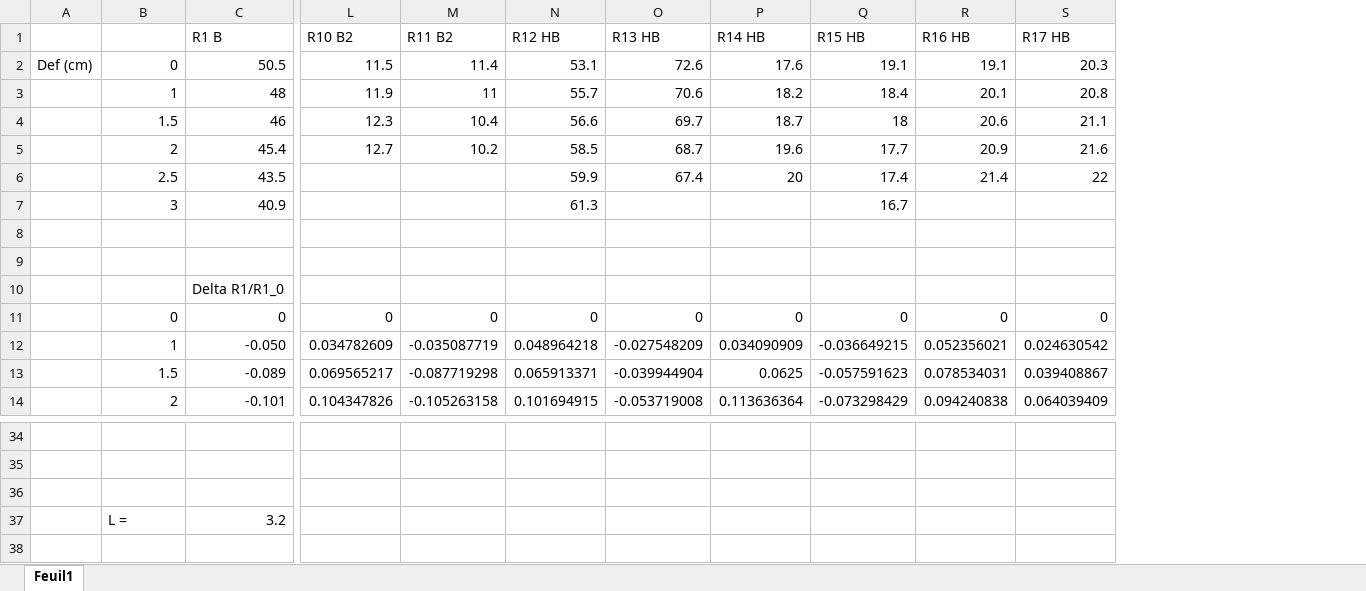
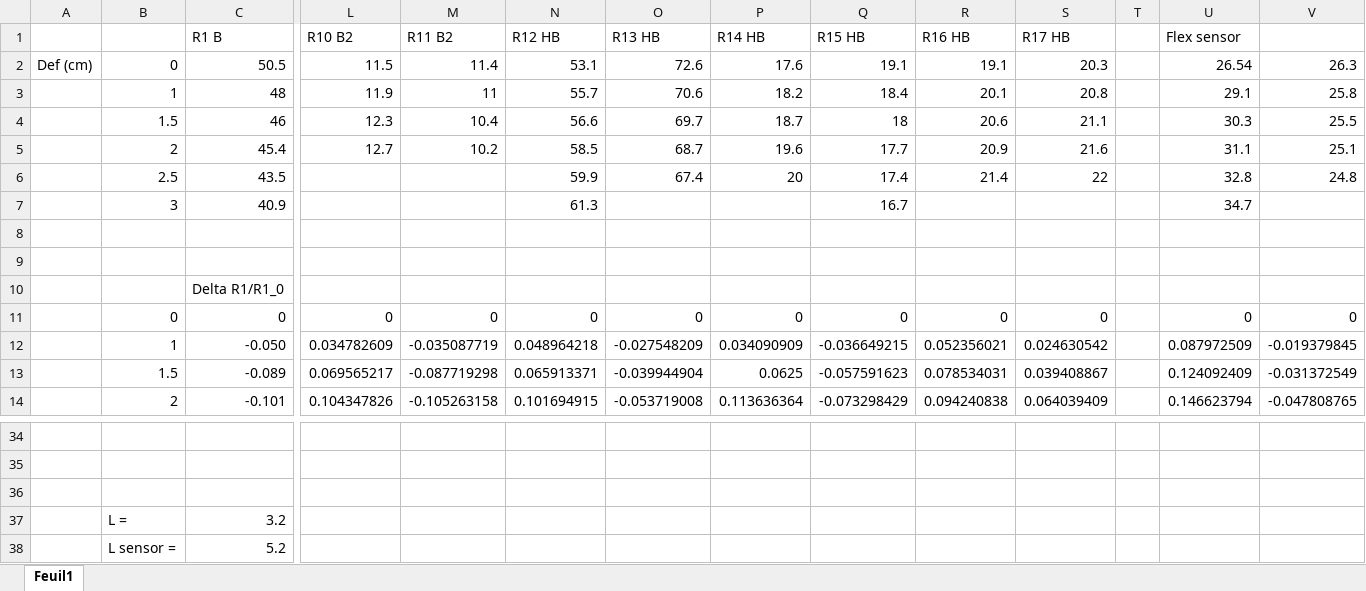
Before and after one commit to MOSH-Insa-Toulouse/2021-2022_Cunnac_OyselMestre, an Excel workbook: mesures_fleche.xlsx, sheet Feuil1, drawn as a sheet; only a part is shown, gaps mark what is left out; values as stored, in another font and other column widths than the file's, no borders; charts and pictures not drawn; rows hold the shown columns only; the diff names each change by its address in the sheet, - before the commit and + after, or states it on an @@ line.

Commit message:
app and flex sensor commit

```diff
--- a/mesures_fleche.xlsx (sheet Feuil1)
+++ b/mesures_fleche.xlsx (sheet Feuil1)
+column T, empty
+column U (Flex sensor), rows 2-14: 26.54 | 29.1 | 30.3 | 31.1 | 32.8 | 34.7 |  |  |  | 0 | 0.087972509 | 0.124092409 | 0.146623794
+column V, rows 2-14: 26.3 | 25.8 | 25.5 | 25.1 | 24.8 |  |  |  |  | 0 | -0.019379845 | -0.031372549 | -0.047808765
+row 38:  | L sensor = | 5.2
```
Also changed, not shown: charts or pictures, 5 other files.
